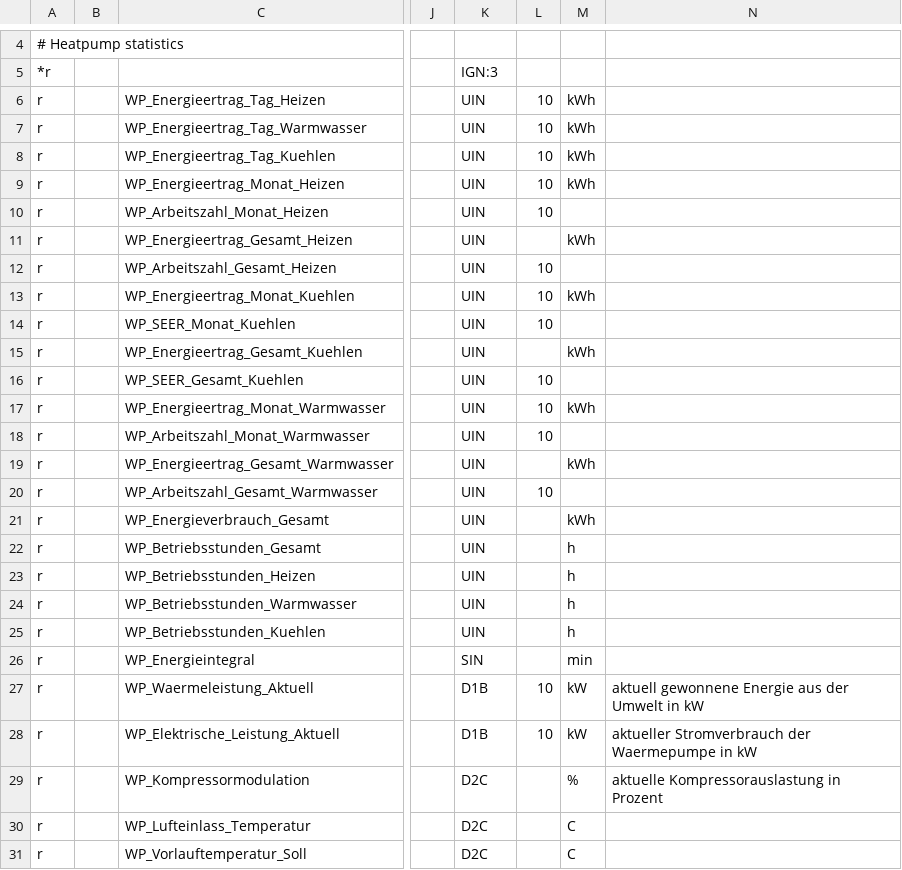
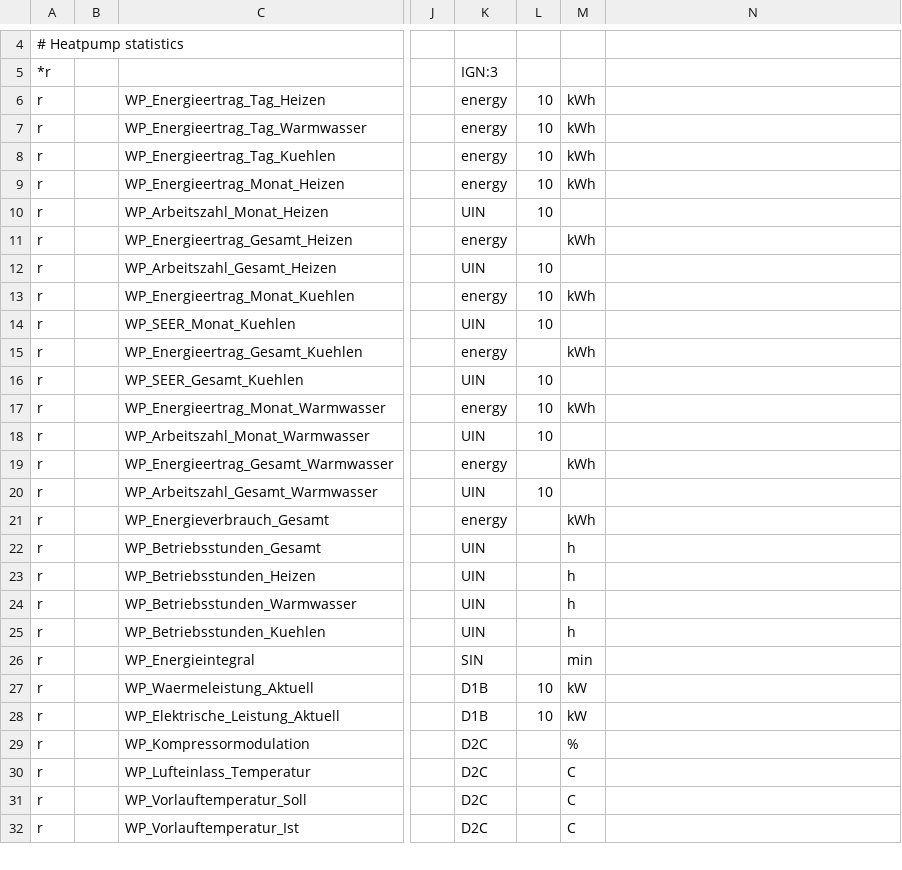
Before and after one commit to Sweety3975/ebusd-configuration, a CSV file: ebusd-2.1.x/de/vaillant/08.hmu.csv, drawn as a sheet; only a part is shown, gaps mark what is left out; the shorter side is filled out with more unchanged rows; the diff names each change by its address in the sheet, - before the commit and + after, or states it on an @@ line.

Commit message:
Update 08.hmu.csv

```diff
--- a/ebusd-2.1.x/de/vaillant/08.hmu.csv
+++ b/ebusd-2.1.x/de/vaillant/08.hmu.csv
-K6:K9: UIN
+K6:K9: energy
-K11: UIN
+K11: energy
-K13: UIN
+K13: energy
-K15: UIN
+K15: energy
-K17: UIN
+K17: energy
-K19: UIN
+K19: energy
-K21: UIN
+K21: energy
-N27: aktuell gewonnene Energie aus der Umwelt in kW
+N27: (empty)
-N28: aktueller Stromverbrauch der Waermepumpe in kW
+N28: (empty)
-N29: aktuelle Kompressorauslastung in Prozent
+N29: (empty)
```
